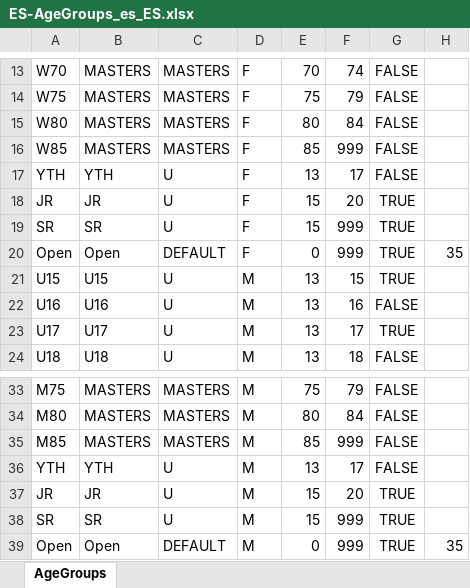
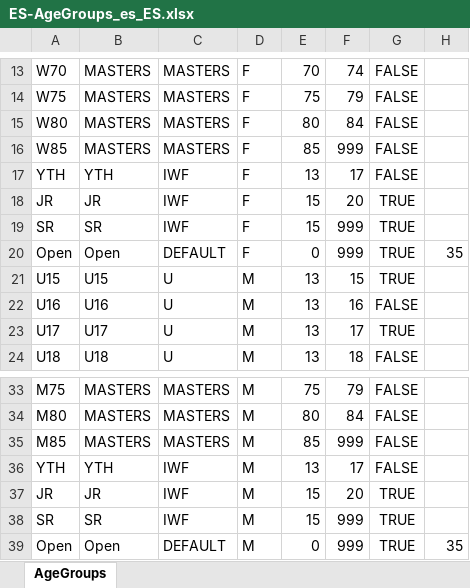
Before and after one commit to owlcms/owlcms4, an Excel workbook: owlcms/src/main/resources/agegroups/ES-AgeGroups_es_ES.xlsx, sheet AgeGroups, drawn as a sheet; only a part is shown, gaps mark what is left out; values as stored, in another font and other column widths than the file's, no borders; the diff names each change by its address in the sheet, - before the commit and + after, or states it on an @@ line.

```diff
--- a/owlcms/src/main/resources/agegroups/ES-AgeGroups_es_ES.xlsx (sheet AgeGroups)
+++ b/owlcms/src/main/resources/agegroups/ES-AgeGroups_es_ES.xlsx (sheet AgeGroups)
-C17:C19: U
+C17:C19: IWF
-C36:C38: U
+C36:C38: IWF
```
Also changed, not shown: owlcms/src/main/resources/agegroups/AgeGroups.xlsx, owlcms/src/main/resources/agegroups/DE-AgeGroups_de.xlsx, 4 other files.
